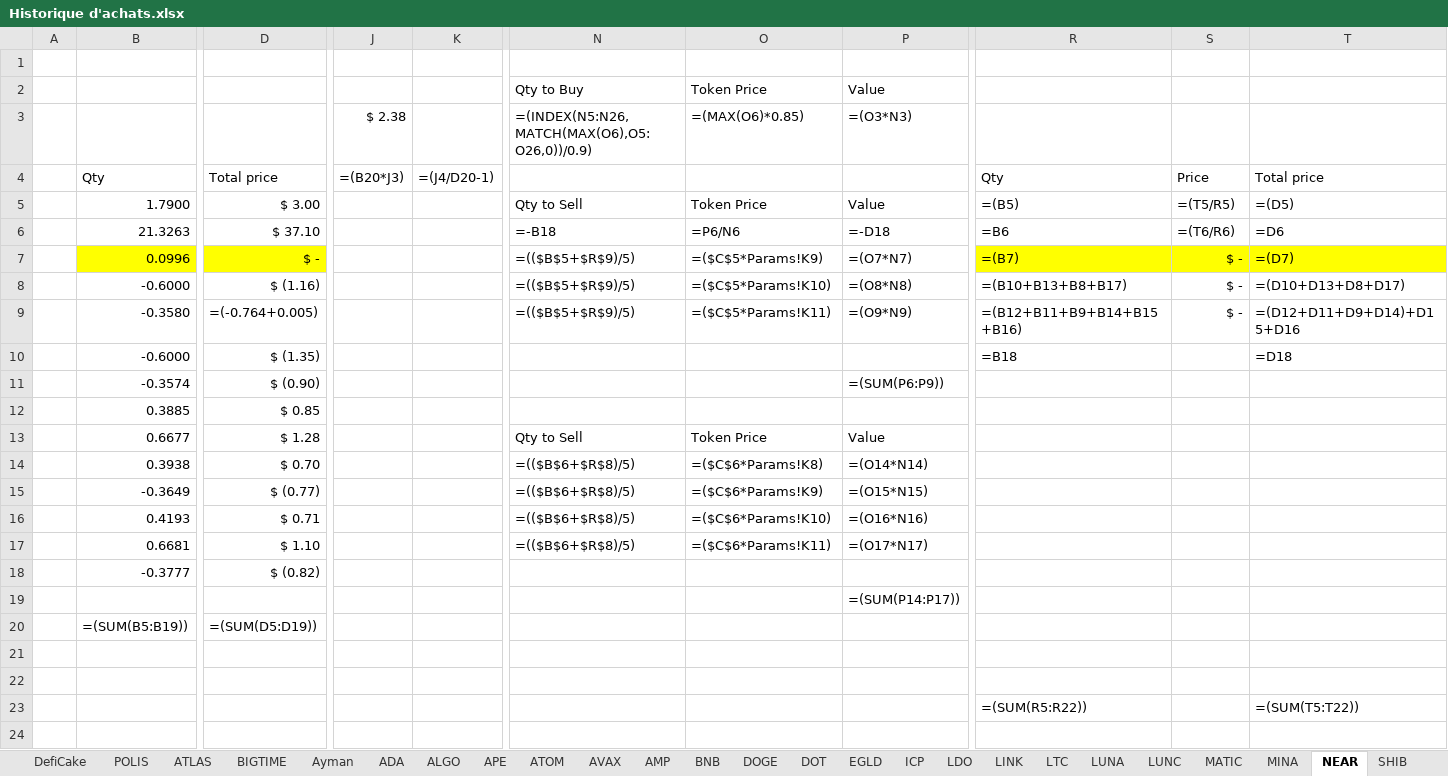
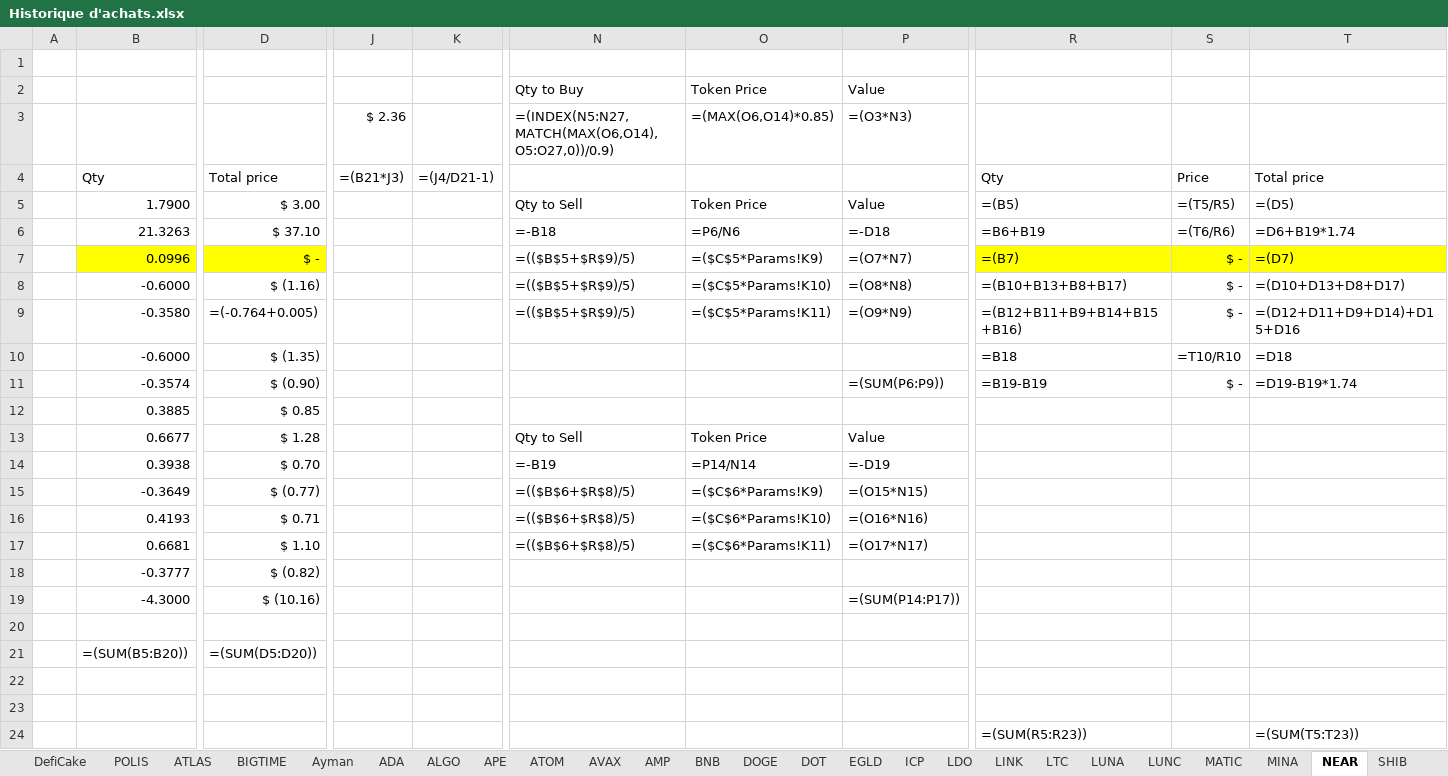
Before and after one commit to ElTiko94/CryptoDashboard, an Excel workbook: Data/Historique d'achats.xlsx, sheet NEAR, drawn as a sheet; only a part is shown, gaps mark what is left out; values as stored, in another font and other column widths than the file's, no borders; formulas without a stored value are shown as written; conditional formats not drawn; removed rows and columns are numbered as before the commit, all else as after; rows hold the shown columns only; the diff covers the shown part only; the diff names each change by its address in the sheet, - before the commit and + after, or states it on an @@ line.

Commit message:
Update Excel files

```diff
--- a/Data/Historique d'achats.xlsx (sheet NEAR)
+++ b/Data/Historique d'achats.xlsx (sheet NEAR)
-J3: $ 2.38
+J3: $ 2.36
-N3: =(INDEX(N5:N26,MATCH(MAX(O6),O5:O26,0))/0.9)
+N3: =(INDEX(N5:N27,MATCH(MAX(O6,O14),O5:O27,0))/0.9)
-O3: =(MAX(O6)*0.85)
+O3: =(MAX(O6,O14)*0.85)
-J4: =(B20*J3)
+J4: =(B21*J3)
-K4: =(J4/D20-1)
+K4: =(J4/D21-1)
-R6: =B6
+R6: =B6+B19
-T6: =D6
+T6: =D6+B19*1.74
-S10: (empty)
+S10: =T10/R10
-R11: (empty)
+R11: =B19-B19
-S11: (empty)
+S11: $ -
-T11: (empty)
+T11: =D19-B19*1.74
-N14: =(($B$6+$R$8)/5)
+N14: =-B19
-O14: =($C$6*Params!K8)
+O14: =P14/N14
-P14: =(O14*N14)
+P14: =-D19
-row 19:  |  |  |  |  |  |  | =(SUM(P14:P17))
+row 19:  | -4.3000 | $ (10.16) |  |  |  |  | =(SUM(P14:P17))
+row 20: (empty)
-B21: =(SUM(B5:B19))
+B21: =(SUM(B5:B20))
-D21: =(SUM(D5:D19))
+D21: =(SUM(D5:D20))
-R24: =(SUM(R5:R22))
+R24: =(SUM(R5:R23))
-T24: =(SUM(T5:T22))
+T24: =(SUM(T5:T23))
```
Also changed, not shown: 1 edited cell elsewhere in this sheet, sheet LUNA, sheet LUNC, sheet BIGTIME, sheet EGLD, sheet ICP, sheet LDO, 15 more sheets, charts or pictures, Data/Vision General.xlsx.
